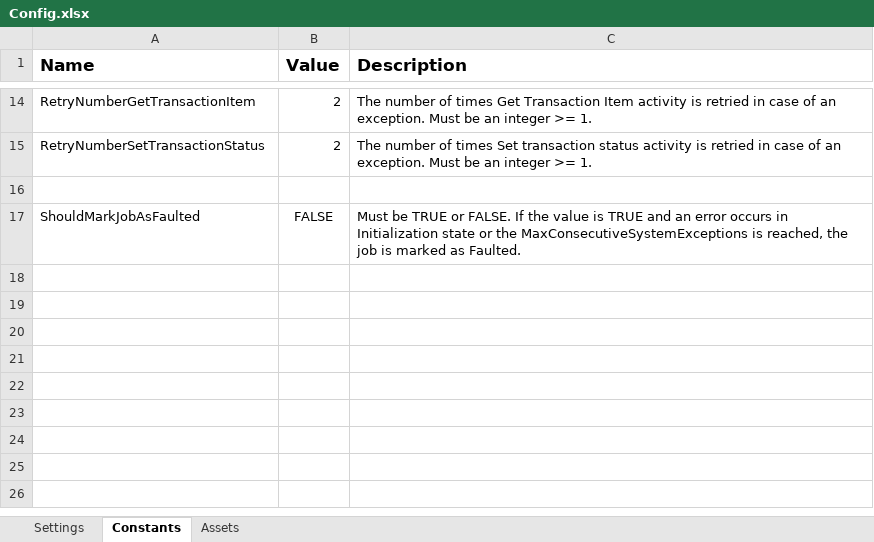
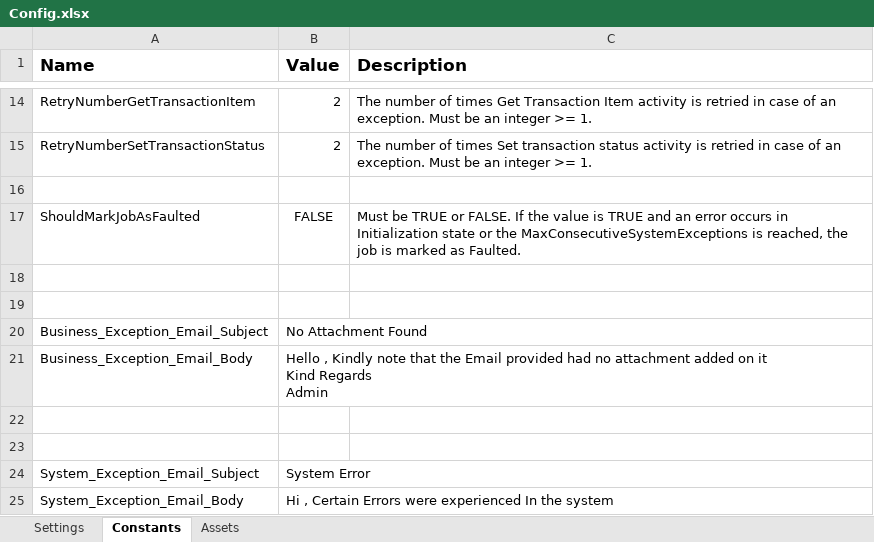
Before and after one commit to FreddieMwau/Onboarding_Email_Coordinator, an Excel workbook: Data/Config.xlsx, sheet Constants, drawn as a sheet; only a part is shown, gaps mark what is left out; values as stored, in another font and other column widths than the file's, no borders; ↵ is a line break in a cell; the diff names each change by its address in the sheet, - before the commit and + after, or states it on an @@ line.

Commit message:
System Exceptions

```diff
--- a/Data/Config.xlsx (sheet Constants)
+++ b/Data/Config.xlsx (sheet Constants)
+row 18: (empty)
+row 19: (empty)
+row 20: Business_Exception_Email_Subject | No Attachment Found
+row 21: Business_Exception_Email_Body | Hello , Kindly note that the Email provided had no attachment added on it ↵ Kind Regards ↵ Admin
+row 22: (empty)
+row 23: (empty)
+row 24: System_Exception_Email_Subject | System Error
+row 25: System_Exception_Email_Body | Hi , Certain Errors were experienced In the system
```
Also changed, not shown: 30 other files.
